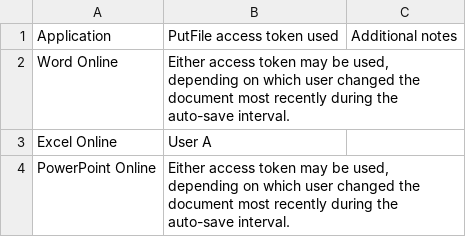
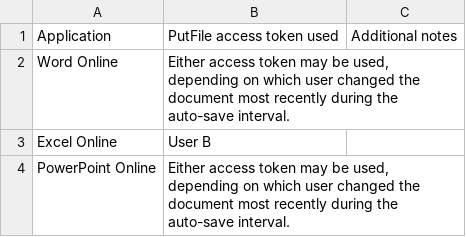
Before and after one commit to microsoft/Office-Online-Test-Tools-and-Documentation, a CSV file: docs/online/src/tables/coauth_scenario_2.csv, drawn as a sheet.

```diff
--- a/docs/online/src/tables/coauth_scenario_2.csv
+++ b/docs/online/src/tables/coauth_scenario_2.csv
@@ -2,3 +2,3 @@ Application,PutFile access token used,Additional notes
 Word Online,"Either access token may be used, depending on which user changed the document most recently during the auto-save interval.",
-Excel Online,User A,
+Excel Online,User B,
 PowerPoint Online,"Either access token may be used, depending on which user changed the document most recently during the auto-save interval.",
```
Also changed, not shown: docs/online/src/tables/coauth_scenario_4.csv, docs/online/src/tables/coauth_scenario_5.csv, 3 other files.
